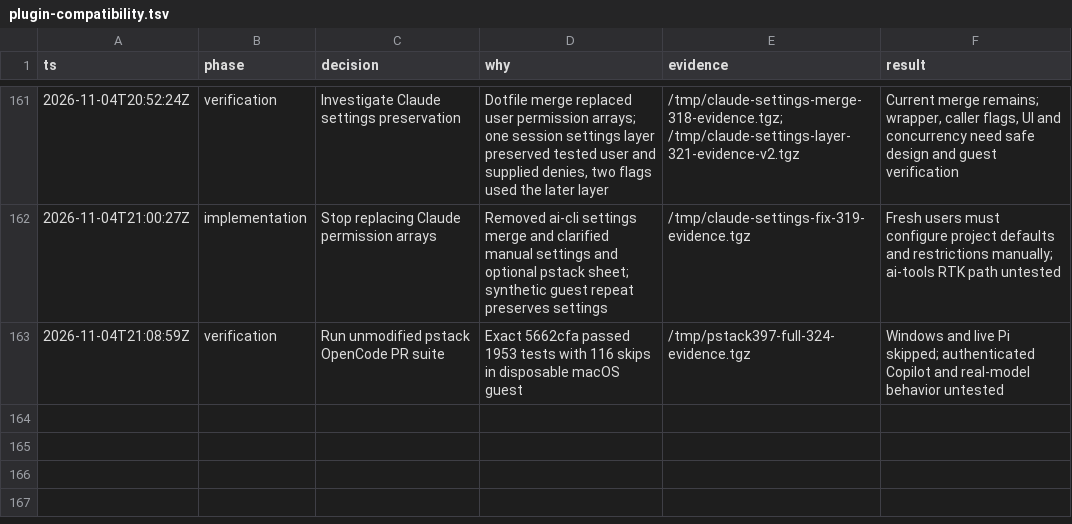
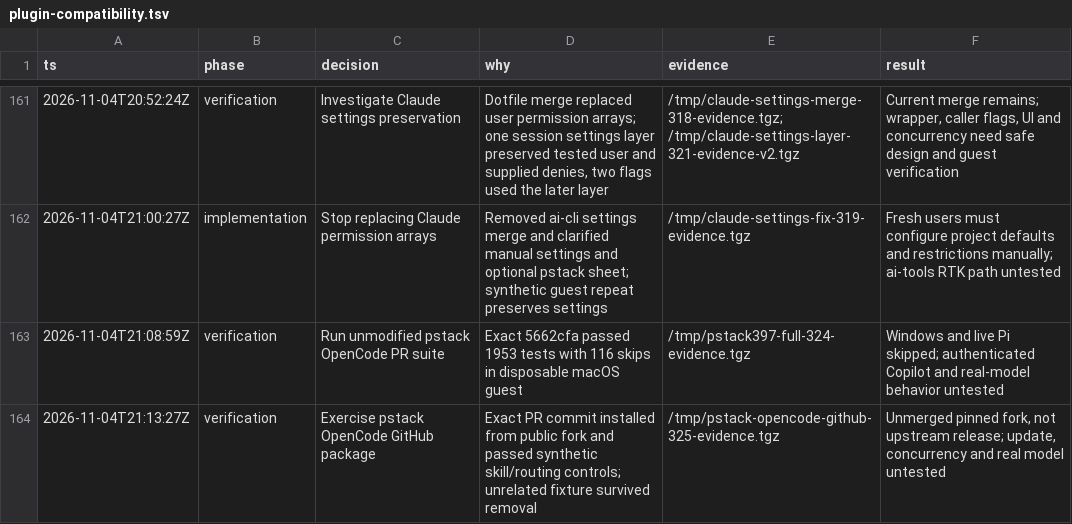
Before and after one commit to donbeave/essential-mise, a TSV file: .audit/plugin-compatibility.tsv, drawn as a sheet; only a part is shown, gaps mark what is left out; the diff names each change by its address in the sheet, - before the commit and + after, or states it on an @@ line.

```diff
--- a/.audit/plugin-compatibility.tsv
+++ b/.audit/plugin-compatibility.tsv
+row 164: 2026-11-04T21:13:27Z | verification | Exercise pstack OpenCode GitHub package | Exact PR commit installed from public fork and passed synthetic skill/routing controls; unrelated fixture survived removal | /tmp/pstack-opencode-github-325-evidence.tgz | Unmerged pinned fork, not upstream release; update, concurrency and real model untested
```
Also changed, not shown: 1 other file.
